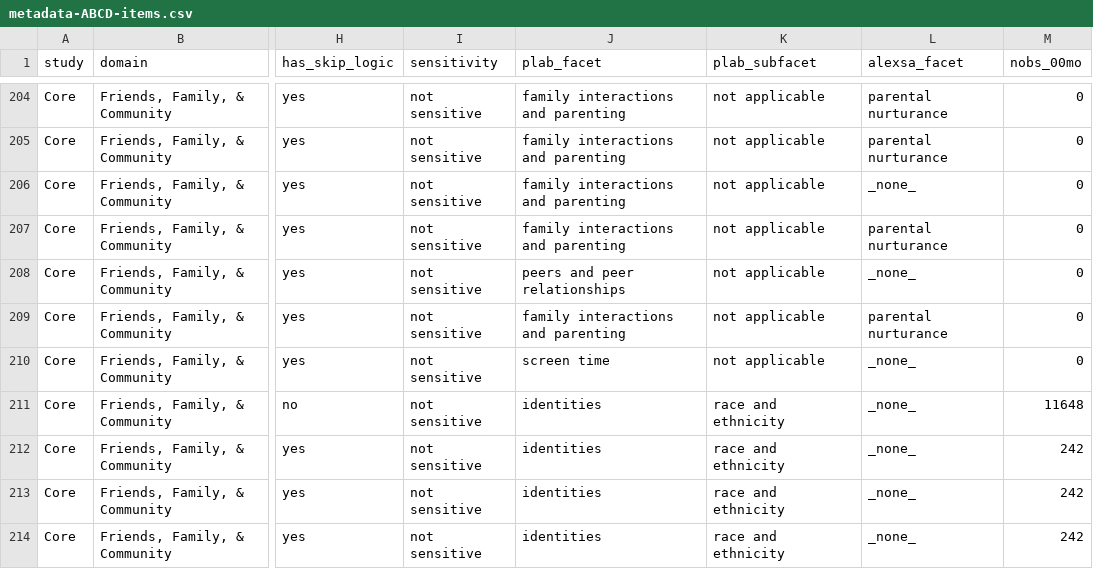
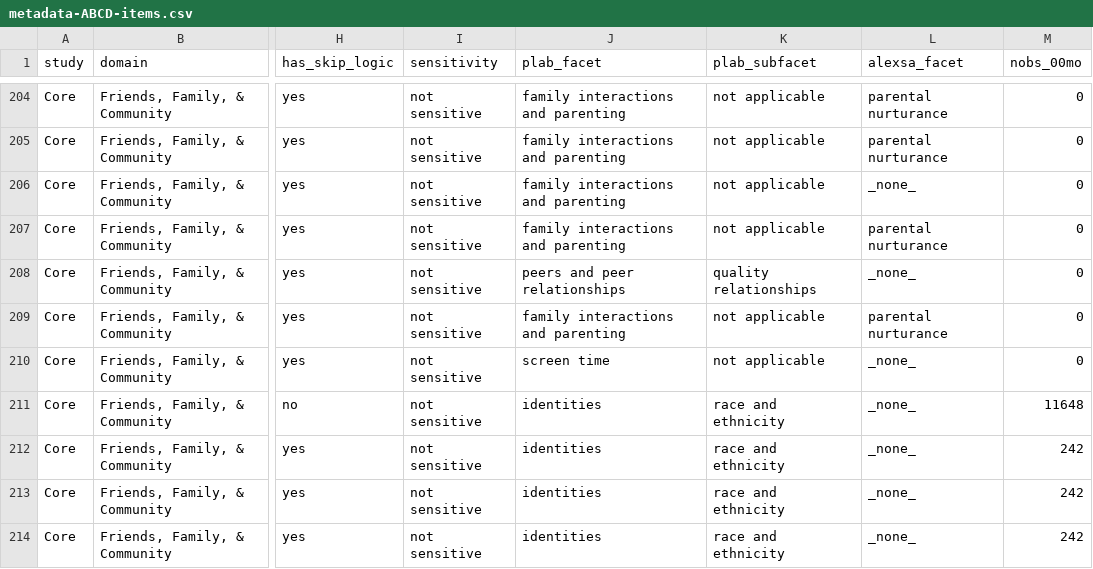
Before and after one commit to wepelham3/ABCD-TRS, a CSV file: metadata-ABCD-items.csv, drawn as a sheet; only a part is shown, gaps mark what is left out; the diff names each change by its address in the sheet, - before the commit and + after, or states it on an @@ line.

```diff
--- a/metadata-ABCD-items.csv
+++ b/metadata-ABCD-items.csv
-K208 (plab_subfacet): not applicable
+K208 (plab_subfacet): quality relationships
```
Also changed, not shown: 13 other files.
